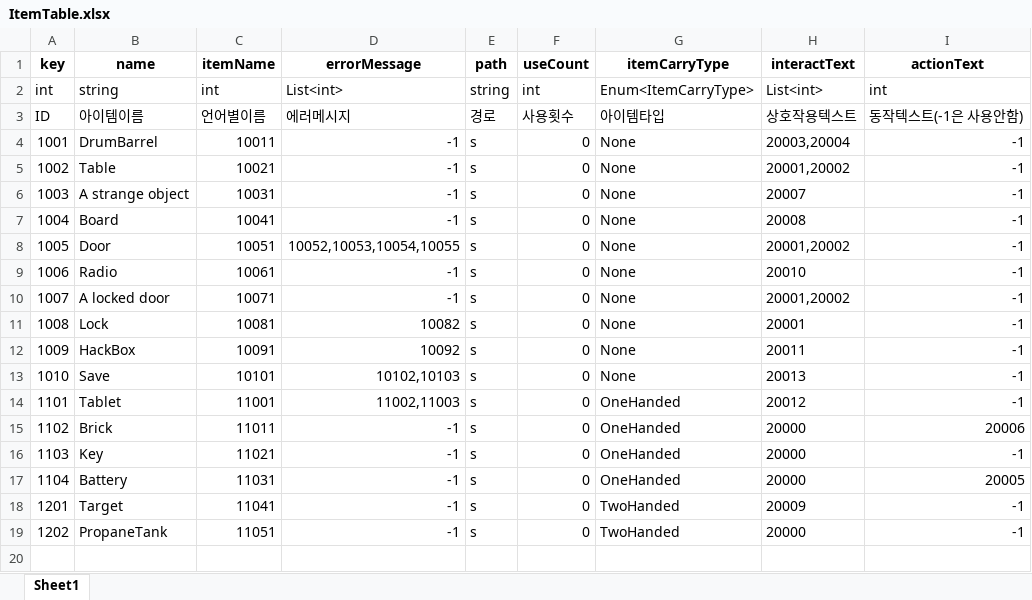
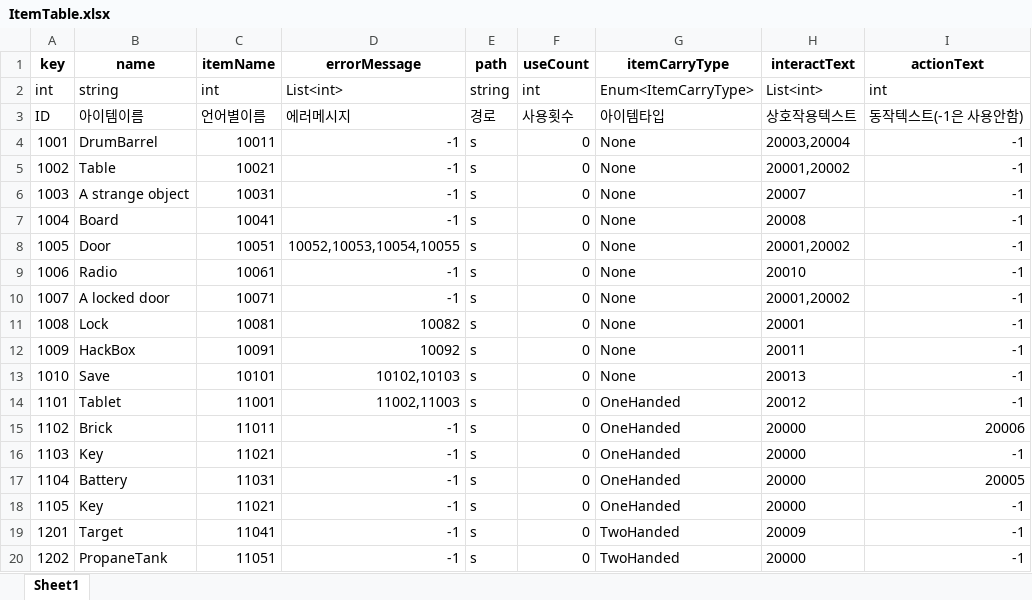
Before and after one commit to minsu454/Invisiphobia_NullPath, an Excel workbook: ExcelToJsonWizard-main/excel_files/ItemTable.xlsx, sheet Sheet1, drawn as a sheet; values as stored, in another font and other column widths than the file's, no borders; the diff names each change by its address in the sheet, - before the commit and + after, or states it on an @@ line.

Commit message:
[Update] ItemTable
key 추가.

```diff
--- a/ExcelToJsonWizard-main/excel_files/ItemTable.xlsx (sheet Sheet1)
+++ b/ExcelToJsonWizard-main/excel_files/ItemTable.xlsx (sheet Sheet1)
+row 18: 1105 | Key | 11021 | -1 | s | 0 | OneHanded | 20000 | -1
```
Also changed, not shown: 3 other files.
